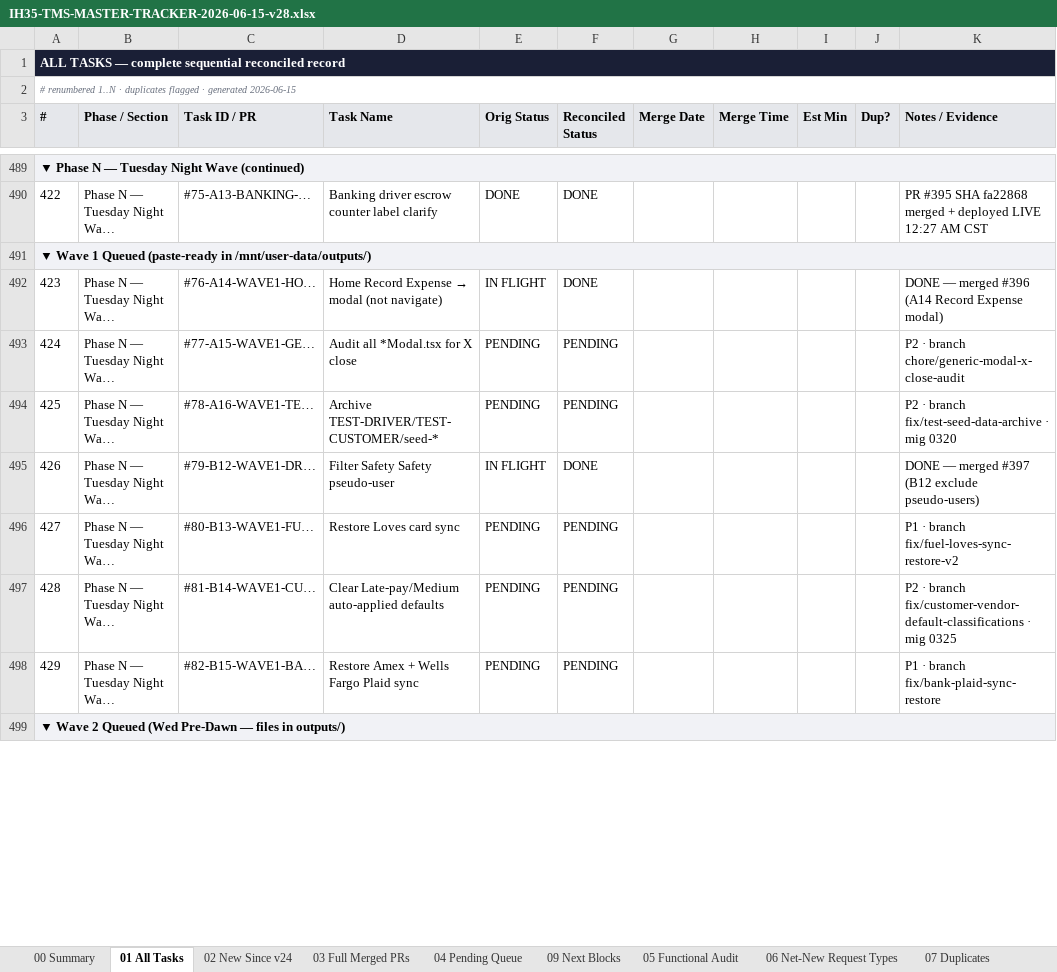
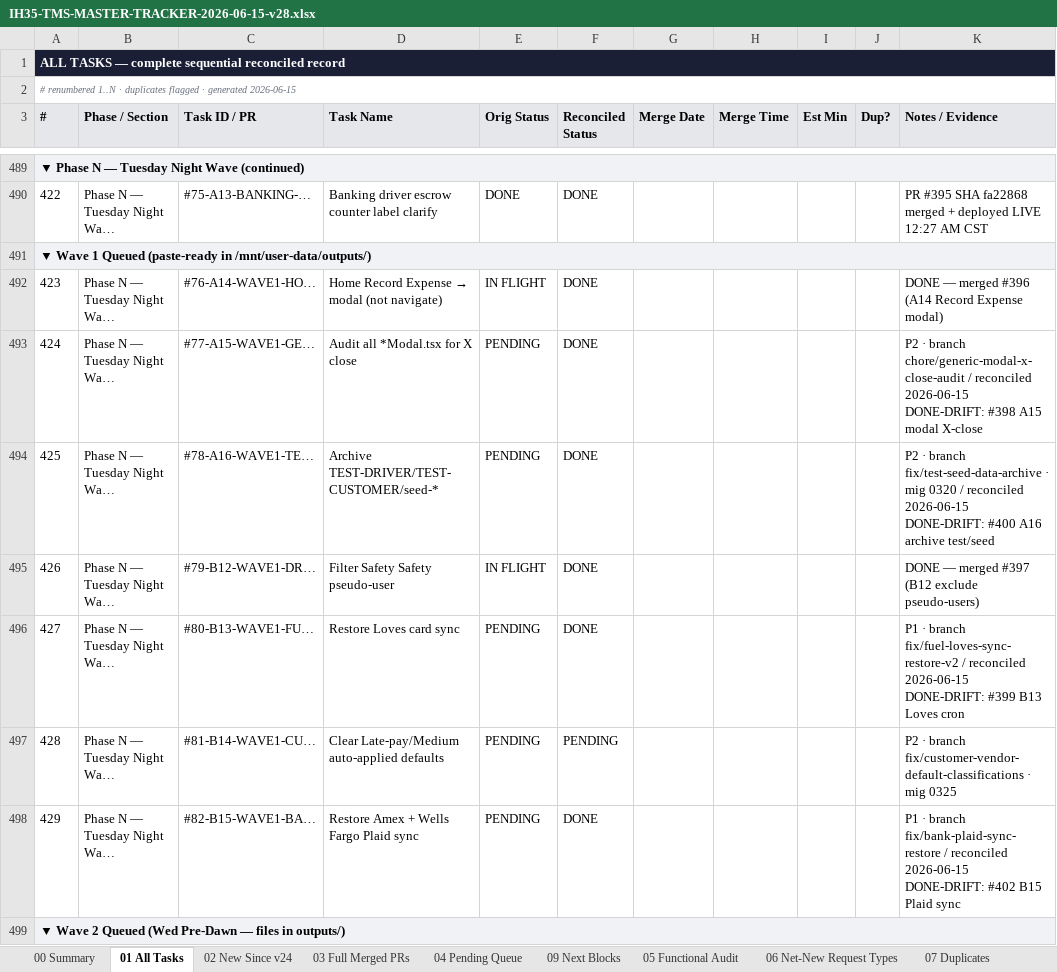
Before and after one commit to tioperfumes07/IH35-TMS, an Excel workbook: docs/trackers/exports/IH35-TMS-MASTER-TRACKER-2026-06-15-v28.xlsx, sheet 01 All Tasks, drawn as a sheet; only a part is shown, gaps mark what is left out; values as stored, in another font and other column widths than the file's, no borders; the diff covers the shown part only; the diff names each change by its address in the sheet, - before the commit and + after, or states it on an @@ line.

```diff
--- a/docs/trackers/exports/IH35-TMS-MASTER-TRACKER-2026-06-15-v28.xlsx (sheet 01 All Tasks)
+++ b/docs/trackers/exports/IH35-TMS-MASTER-TRACKER-2026-06-15-v28.xlsx (sheet 01 All Tasks)
-F493:F494 (Reconciled Status): PENDING
+F493:F494 (Reconciled Status): DONE
-K493 (Notes / Evidence): …branch chore/generic-modal-x-close-audit
+K493 (Notes / Evidence): …branch chore/generic-modal-x-close-audit / reconciled 2026-06-15 DONE-DRIFT: #398 A15 modal X-close
-K494 (Notes / Evidence): …mig 0320
+K494 (Notes / Evidence): …mig 0320 / reconciled 2026-06-15 DONE-DRIFT: #400 A16 archive test/seed
-F496 (Reconciled Status): PENDING
+F496 (Reconciled Status): DONE
-K496 (Notes / Evidence): …branch fix/fuel-loves-sync-restore-v2
+K496 (Notes / Evidence): …branch fix/fuel-loves-sync-restore-v2 / reconciled 2026-06-15 DONE-DRIFT: #399 B13 Loves cron
-F498 (Reconciled Status): PENDING
+F498 (Reconciled Status): DONE
-K498 (Notes / Evidence): …branch fix/bank-plaid-sync-restore
+K498 (Notes / Evidence): …branch fix/bank-plaid-sync-restore / reconciled 2026-06-15 DONE-DRIFT: #402 B15 Plaid sync
```
Also changed, not shown: 52 edited cells elsewhere in this sheet, sheet 02 New Since v24, sheet 03 Full Merged PRs, 1 other file.
